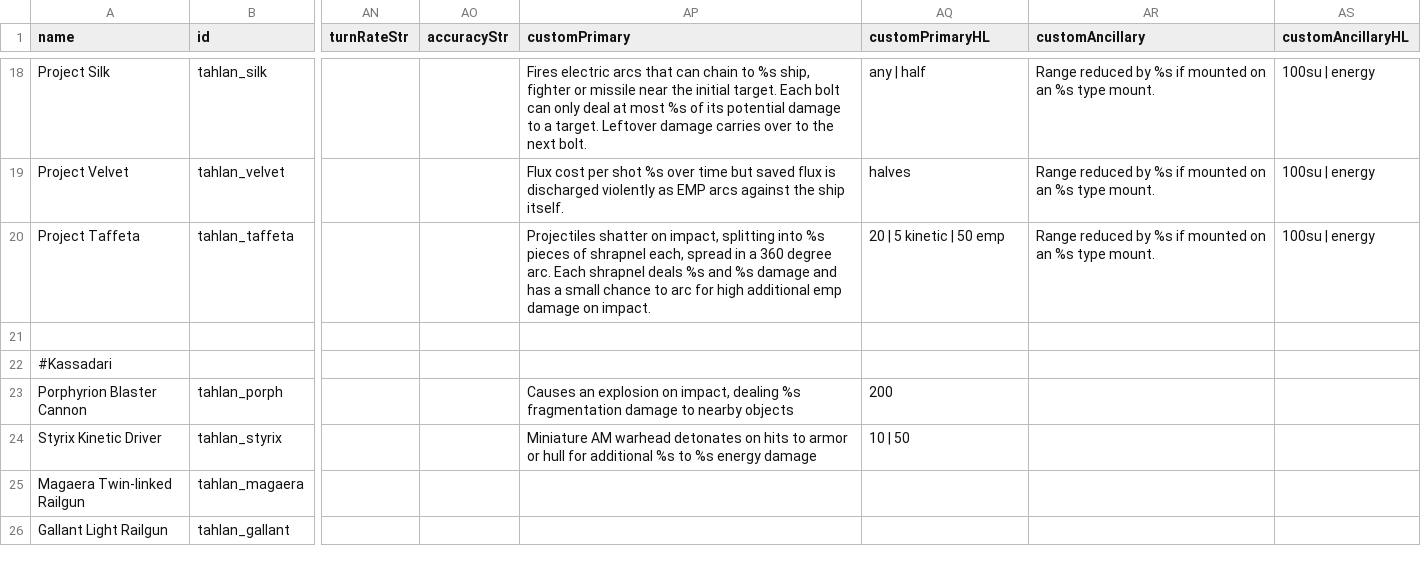
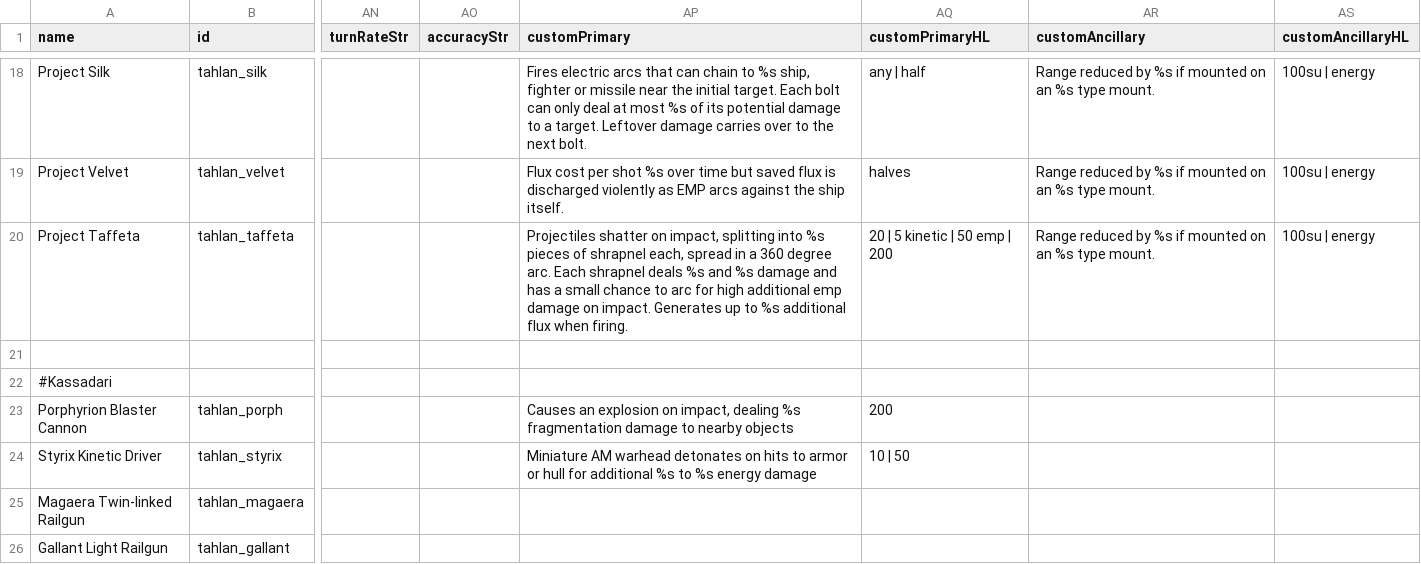
Before and after one commit to niatahl/tahlan-shipworks, a CSV file: data/weapons/weapon_data.csv, drawn as a sheet; only a part is shown, gaps mark what is left out; the diff names each change by its address in the sheet, - before the commit and + after, or states it on an @@ line.

Commit message:
Taffeta random flux cost added and description updated

```diff
--- a/data/weapons/weapon_data.csv
+++ b/data/weapons/weapon_data.csv
-AP20 (customPrimary): …on impact.
+AP20 (customPrimary): …on impact. Generates up to %s additional flux when firing.
-AQ20 (customPrimaryHL): 20 | 5 kinetic | 50 emp
+AQ20 (customPrimaryHL): 20 | 5 kinetic | 50 emp | 200
```
Also changed, not shown: data/strings/descriptions.csv, 1 other file.
